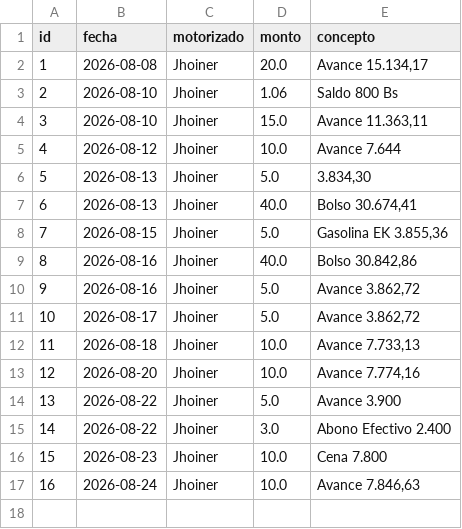
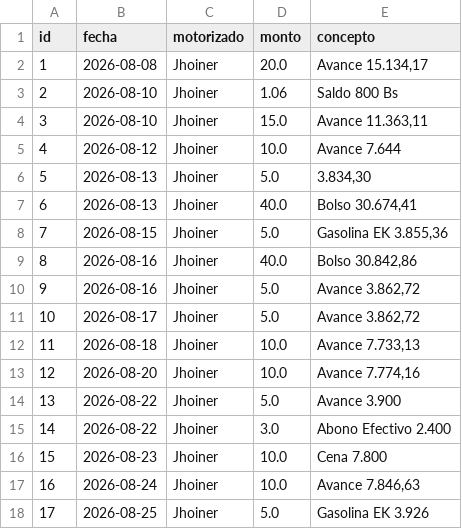
Before and after one commit to motovueltas-maker/Motovueltas-v2, a CSV file: avances.csv, drawn as a sheet; the diff names each change by its address in the sheet, - before the commit and + after, or states it on an @@ line.

Commit message:
Nuevo avance a Jhoiner

```diff
--- a/avances.csv
+++ b/avances.csv
+row 18: 17 | 2026-08-25 | Jhoiner | 5.0 | Gasolina EK 3.926
```
